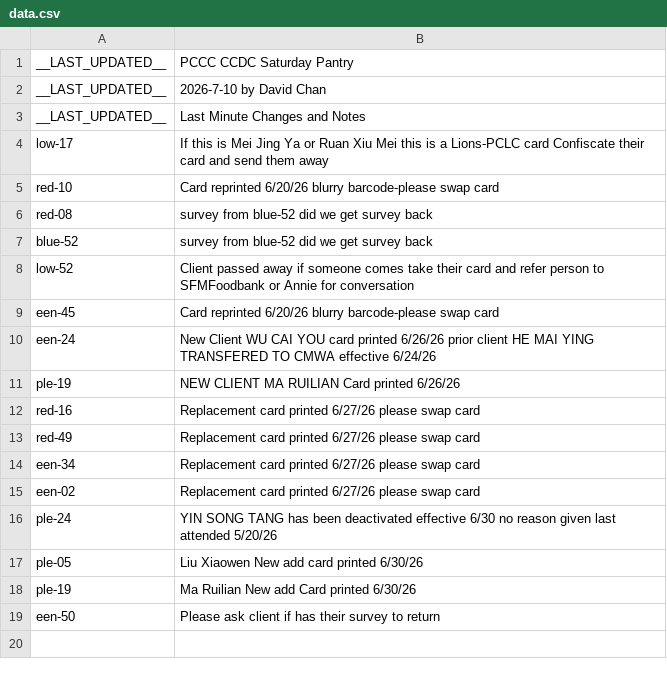
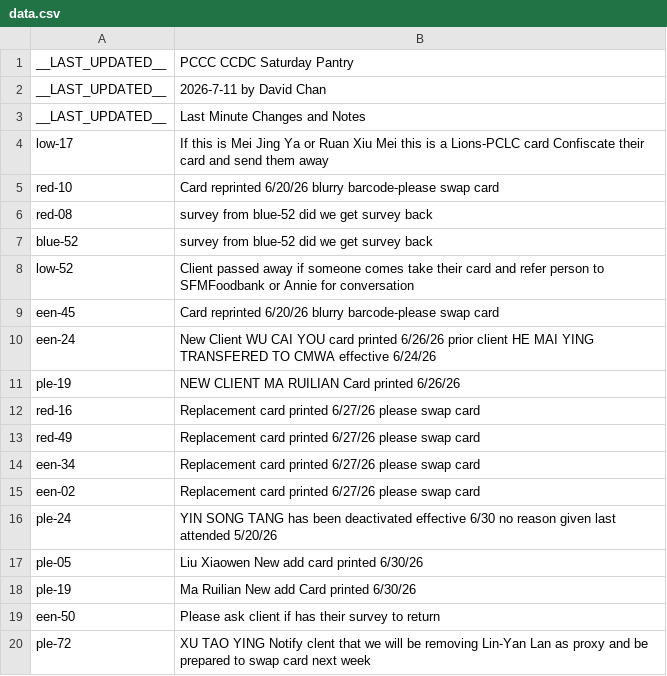
Before and after one commit to PCCSF-FOODPANTRY/PCCC-Cards, a CSV file: data.csv, drawn as a sheet; the diff names each change by its address in the sheet, - before the commit and + after, or states it on an @@ line.

Commit message:
Update data.csv with new client notification
Added a new entry for client XU TAO YING regarding proxy removal.

```diff
--- a/data.csv
+++ b/data.csv
-B2: 2026-7-10 by David Chan
+B2: 2026-7-11 by David Chan
+row 20: ple-72 | XU TAO YING Notify clent that we will be removing Lin-Yan Lan as proxy and be prepared to swap card next week
```
